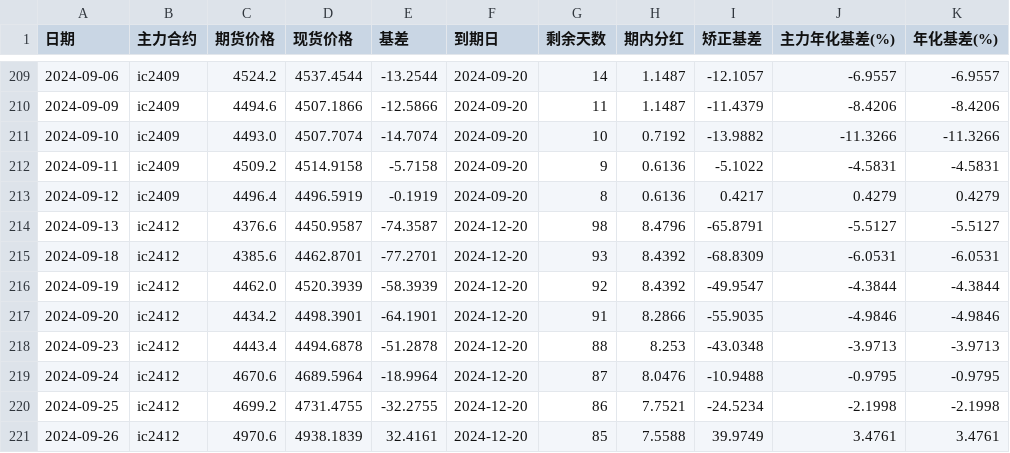
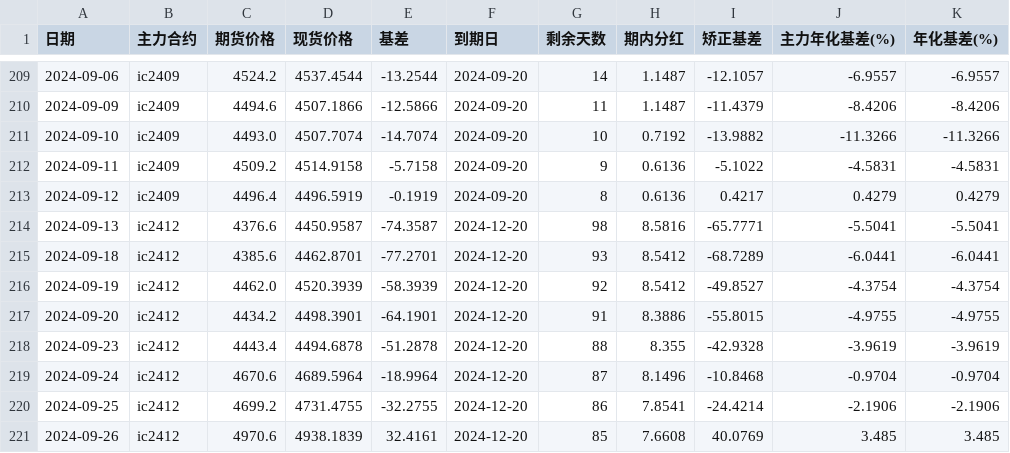
Before and after one commit to Euclid-Jie/quant_display, a CSV file: data/IC_data.csv, drawn as a sheet; only a part is shown, gaps mark what is left out; the diff covers the shown part only.

```diff
--- a/data/IC_data.csv
+++ b/data/IC_data.csv
@@ -213,9 +213,9 @@
 2024-09-12,ic2409,4496.4,4496.5919,-0.1919,2024-09-20,8,0.6136,0.4217,0.4279,0.4279
-2024-09-13,ic2412,4376.6,4450.9587,-74.3587,2024-12-20,98,8.4796,-65.8791,-5.5127,-5.5127
-2024-09-18,ic2412,4385.6,4462.8701,-77.2701,2024-12-20,93,8.4392,-68.8309,-6.0531,-6.0531
-2024-09-19,ic2412,4462.0,4520.3939,-58.3939,2024-12-20,92,8.4392,-49.9547,-4.3844,-4.3844
-2024-09-20,ic2412,4434.2,4498.3901,-64.1901,2024-12-20,91,8.2866,-55.9035,-4.9846,-4.9846
-2024-09-23,ic2412,4443.4,4494.6878,-51.2878,2024-12-20,88,8.253,-43.0348,-3.9713,-3.9713
-2024-09-24,ic2412,4670.6,4689.5964,-18.9964,2024-12-20,87,8.0476,-10.9488,-0.9795,-0.9795
-2024-09-25,ic2412,4699.2,4731.4755,-32.2755,2024-12-20,86,7.7521,-24.5234,-2.1998,-2.1998
-2024-09-26,ic2412,4970.6,4938.1839,32.4161,2024-12-20,85,7.5588,39.9749,3.4761,3.4761
+2024-09-13,ic2412,4376.6,4450.9587,-74.3587,2024-12-20,98,8.5816,-65.7771,-5.5041,-5.5041
+2024-09-18,ic2412,4385.6,4462.8701,-77.2701,2024-12-20,93,8.5412,-68.7289,-6.0441,-6.0441
+2024-09-19,ic2412,4462.0,4520.3939,-58.3939,2024-12-20,92,8.5412,-49.8527,-4.3754,-4.3754
+2024-09-20,ic2412,4434.2,4498.3901,-64.1901,2024-12-20,91,8.3886,-55.8015,-4.9755,-4.9755
+2024-09-23,ic2412,4443.4,4494.6878,-51.2878,2024-12-20,88,8.355,-42.9328,-3.9619,-3.9619
+2024-09-24,ic2412,4670.6,4689.5964,-18.9964,2024-12-20,87,8.1496,-10.8468,-0.9704,-0.9704
+2024-09-25,ic2412,4699.2,4731.4755,-32.2755,2024-12-20,86,7.8541,-24.4214,-2.1906,-2.1906
+2024-09-26,ic2412,4970.6,4938.1839,32.4161,2024-12-20,85,7.6608,40.0769,3.485,3.485
```
Also changed, not shown: 120 edited cells elsewhere in this file, 1 other file.
